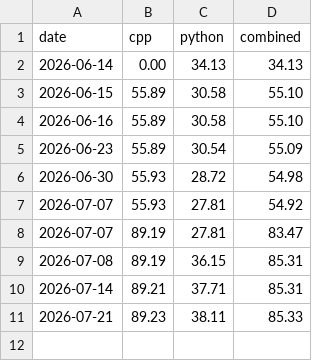
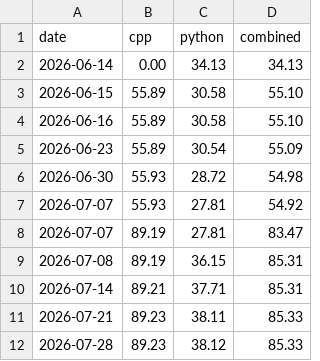
Before and after one commit to eos/coverage, a CSV file: coverage.csv, drawn as a sheet; the diff names each change by its address in the sheet, - before the commit and + after, or states it on an @@ line.

Commit message:
Update code coverage for 2026-07-28

```diff
--- a/coverage.csv
+++ b/coverage.csv
+row 12: 2026-07-28 | 89.23 | 38.12 | 85.33
```
